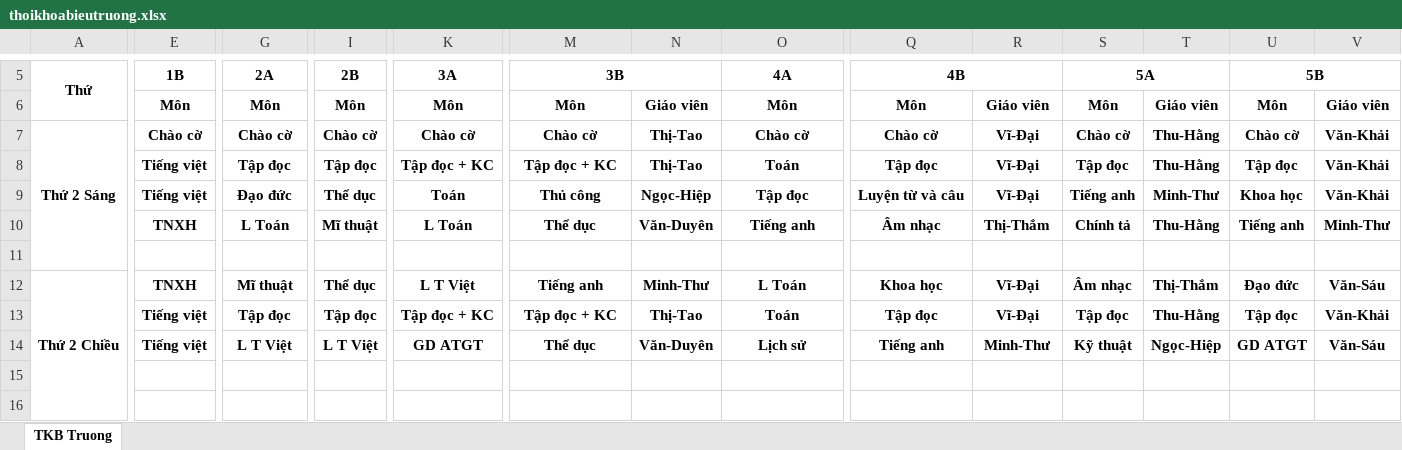
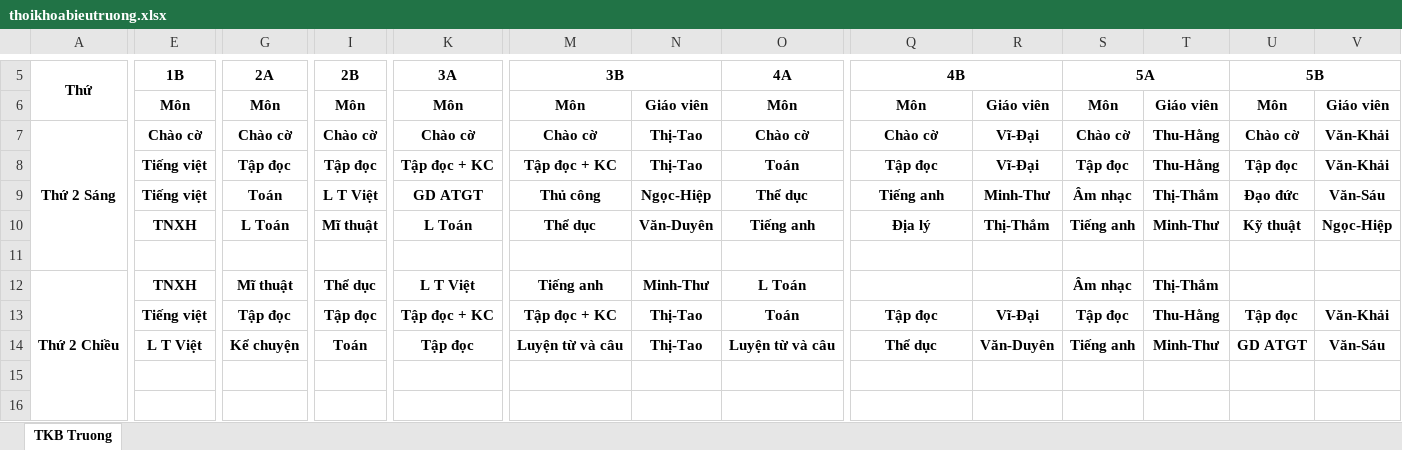
Before and after one commit to thanhdatqn96/thoikhoabieu, an Excel workbook: public/export/thoikhoabieutruong.xlsx, sheet TKB Truong, drawn as a sheet; only a part is shown, gaps mark what is left out; values as stored, in another font and other column widths than the file's, no borders; removed rows and columns are numbered as before the commit, all else as after; rows hold the shown columns only; the diff covers the shown part only; the diff names each change by its address in the sheet, - before the commit and + after, or states it on an @@ line.

```diff
--- a/public/export/thoikhoabieutruong.xlsx (sheet TKB Truong)
+++ b/public/export/thoikhoabieutruong.xlsx (sheet TKB Truong)
-row 9:  | Tiếng việt | Đạo đức | Thể dục | Toán | Thủ công | Ngọc-Hiệp | Tập đọc | Luyện từ và câu | Vĩ-Đại | Tiếng anh | Minh-Thư | Khoa học | Văn-Khải
+row 9:  | Tiếng việt | Toán | L T Việt | GD ATGT | Thủ công | Ngọc-Hiệp | Thể dục | Tiếng anh | Minh-Thư | Âm nhạc | Thị-Thắm | Đạo đức | Văn-Sáu
-Q10 (4B): Âm nhạc
+Q10 (4B): Địa lý
-S10 (5A): Chính tả
+S10 (5A): Tiếng anh
-T10: Thu-Hằng
+T10: Minh-Thư
-U10 (5B): Tiếng anh
+U10 (5B): Kỹ thuật
-V10: Minh-Thư
+V10: Ngọc-Hiệp
-Q12 (4B): Khoa học
+Q12 (4B): (empty)
-R12: Vĩ-Đại
+R12: (empty)
-U12 (5B): Đạo đức
+U12 (5B): (empty)
-V12: Văn-Sáu
+V12: (empty)
-E14 (1B): Tiếng việt
+E14 (1B): L T Việt
-G14 (2A): L T Việt
+G14 (2A): Kể chuyện
-I14 (2B): L T Việt
+I14 (2B): Toán
-K14 (3A): GD ATGT
+K14 (3A): Tập đọc
-M14 (3B): Thể dục
+M14 (3B): Luyện từ và câu
-N14: Văn-Duyên
+N14: Thị-Tao
-O14 (4A): Lịch sử
+O14 (4A): Luyện từ và câu
-Q14 (4B): Tiếng anh
+Q14 (4B): Thể dục
-R14: Minh-Thư
+R14: Văn-Duyên
-S14 (5A): Kỹ thuật
+S14 (5A): Tiếng anh
-T14: Ngọc-Hiệp
+T14: Minh-Thư
```
Also changed, not shown: 11 added rows, 11 removed rows and 139 edited cells elsewhere in this sheet, public/export/phong toán.xlsx, public/export/phong địa.xlsx, 5 other files.
